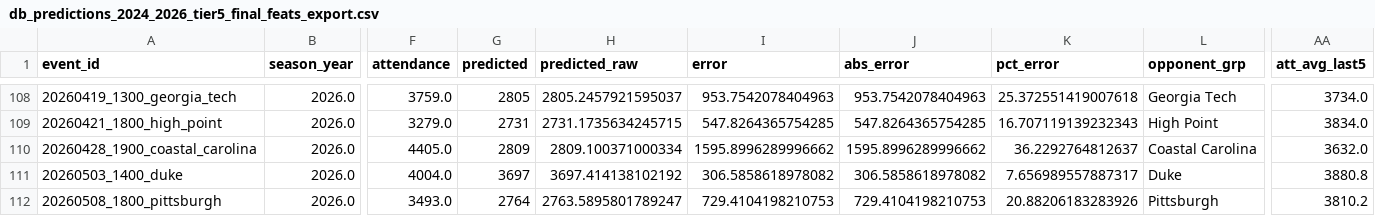
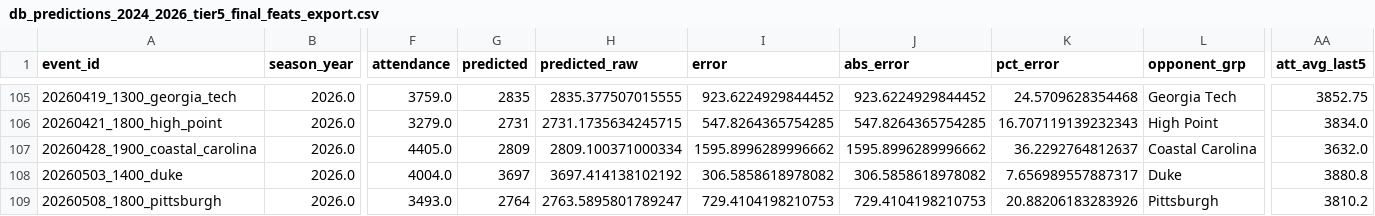
Before and after one commit to djfulk-22/Personal-S26-TeamA3-App-Repo-, a CSV file: APP/data/db_predictions_2024_2026_tier5_final_feats_export.csv, drawn as a sheet; only a part is shown, gaps mark what is left out; addresses are those after the commit; the diff covers the shown part only; the diff names each change by its address in the sheet, - before the commit and + after, or states it on an @@ line.

```diff
--- a/APP/data/db_predictions_2024_2026_tier5_final_feats_export.csv
+++ b/APP/data/db_predictions_2024_2026_tier5_final_feats_export.csv
-G105 (predicted): 2805
+G105 (predicted): 2835
-H105 (predicted_raw): 2805.2457921595037
+H105 (predicted_raw): 2835.377507015555
-I105 (error): 953.7542078404963
+I105 (error): 923.6224929844452
-J105 (abs_error): 953.7542078404963
+J105 (abs_error): 923.6224929844452
-K105 (pct_error): 25.372551419007618
+K105 (pct_error): 24.5709628354468
-AA105 (att_avg_last5): 3734.0
+AA105 (att_avg_last5): 3852.75
```
Also changed, not shown: 3 removed rows and 60 edited cells elsewhere in this file, APP/data/db_predictions_2024_2026_full_df.csv, APP/data/db_predictions_2024_2026_tier5_raw_tier_cols.csv.
